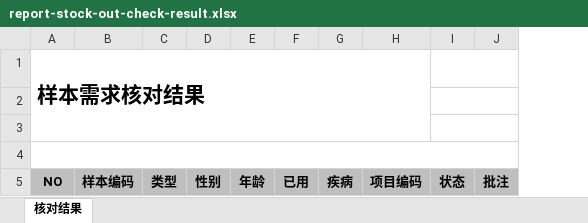
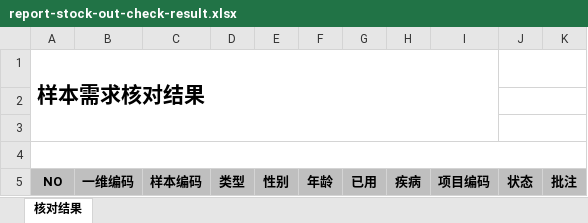
Before and after one commit to kang01/BioBank, an Excel workbook: src/main/webapp/content/templates/report-stock-out-check-result.xlsx, sheet 核对结果, drawn as a sheet; values as stored, in another font and other column widths than the file's, no borders; the diff names each change by its address in the sheet, - before the commit and + after, or states it on an @@ line.

```diff
--- a/src/main/webapp/content/templates/report-stock-out-check-result.xlsx (sheet 核对结果)
+++ b/src/main/webapp/content/templates/report-stock-out-check-result.xlsx (sheet 核对结果)
+column B, row 5: 一维编码
```
Also changed, not shown: src/main/webapp/content/templates/report-stock-out-take-over.xlsx, 3 other files.
